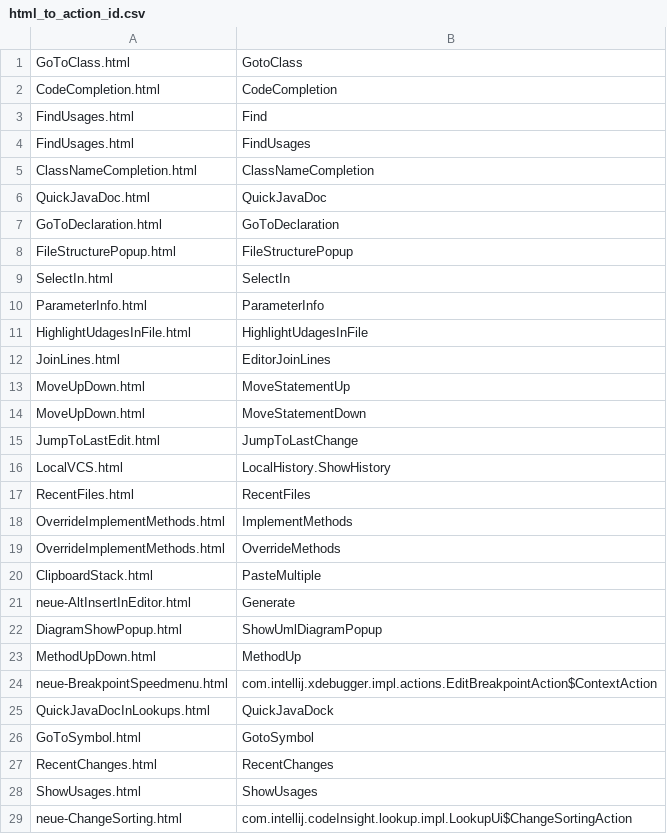
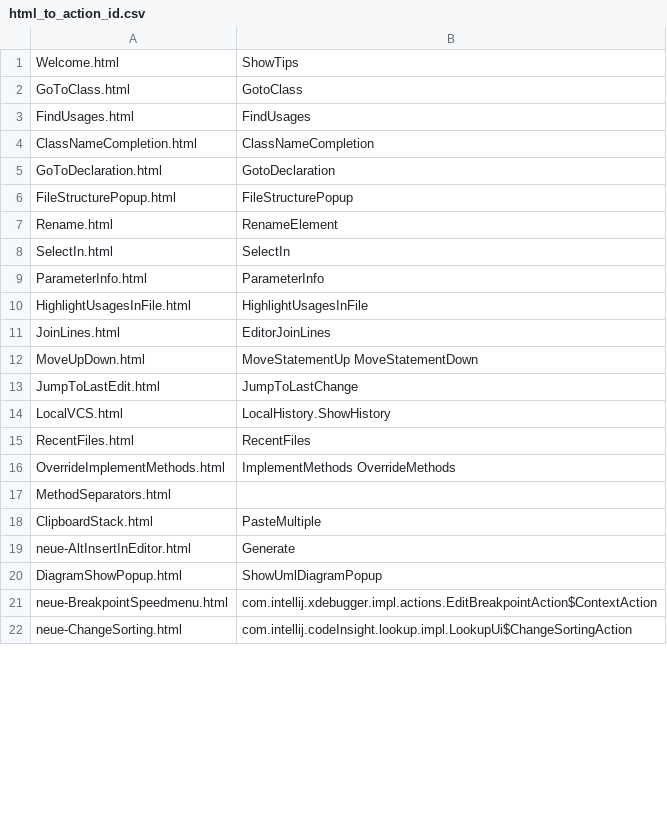
Before and after one commit to JetBrains-Research/feature-recommendations, a CSV file: docker/resources/html_to_action_id.csv, drawn as a sheet; only a part is shown; the diff covers the shown part only.

Commit message:
change html to action file

```diff
--- a/docker/resources/html_to_action_id.csv
+++ b/docker/resources/html_to_action_id.csv
@@ -1,15 +1,13 @@
+Welcome.html,ShowTips
 GoToClass.html,GotoClass
-CodeCompletion.html,CodeCompletion
-FindUsages.html,Find
 FindUsages.html,FindUsages
 ClassNameCompletion.html,ClassNameCompletion
-QuickJavaDoc.html,QuickJavaDoc
-GoToDeclaration.html,GoToDeclaration
+GoToDeclaration.html,GotoDeclaration
 FileStructurePopup.html,FileStructurePopup
+Rename.html,RenameElement
 SelectIn.html,SelectIn
 ParameterInfo.html,ParameterInfo
-HighlightUdagesInFile.html,HighlightUdagesInFile
+HighlightUsagesInFile.html,HighlightUsagesInFile
 JoinLines.html,EditorJoinLines
-MoveUpDown.html,MoveStatementUp
-MoveUpDown.html,MoveStatementDown
+MoveUpDown.html,MoveStatementUp MoveStatementDown
 JumpToLastEdit.html,JumpToLastChange
@@ -17,4 +15,4 @@ LocalVCS.html,LocalHistory.ShowHistory
 RecentFiles.html,RecentFiles
-OverrideImplementMethods.html,ImplementMethods
-OverrideImplementMethods.html,OverrideMethods
+OverrideImplementMethods.html,ImplementMethods OverrideMethods
+MethodSeparators.html,
 ClipboardStack.html,PasteMultiple
@@ -22,8 +20,3 @@ neue-AltInsertInEditor.html,Generate
 DiagramShowPopup.html,ShowUmlDiagramPopup
-MethodUpDown.html,MethodUp
 neue-BreakpointSpeedmenu.html,com.intellij.xdebugger.impl.actions.EditBreakpointAction$ContextAction
-QuickJavaDocInLookups.html,QuickJavaDock
-GoToSymbol.html,GotoSymbol
-RecentChanges.html,RecentChanges
-ShowUsages.html,ShowUsages
 neue-ChangeSorting.html,com.intellij.codeInsight.lookup.impl.LookupUi$ChangeSortingAction
```
Also changed, not shown: 66 added rows, 18 removed rows and 7 edited cells elsewhere in this file, 4 other files.
